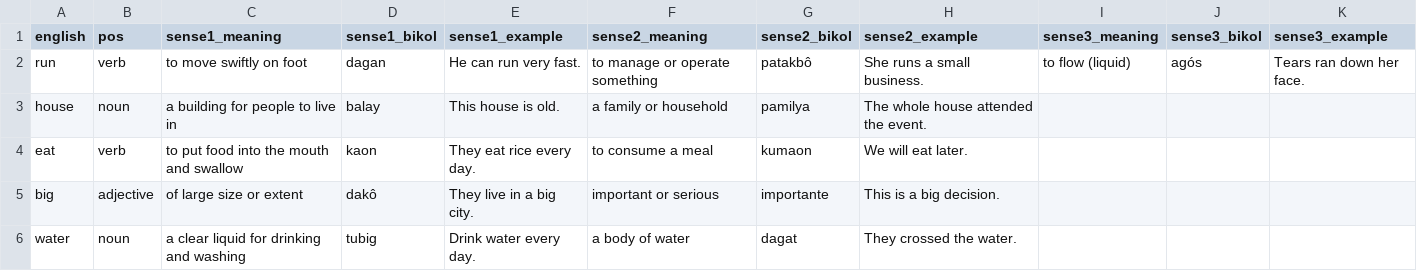
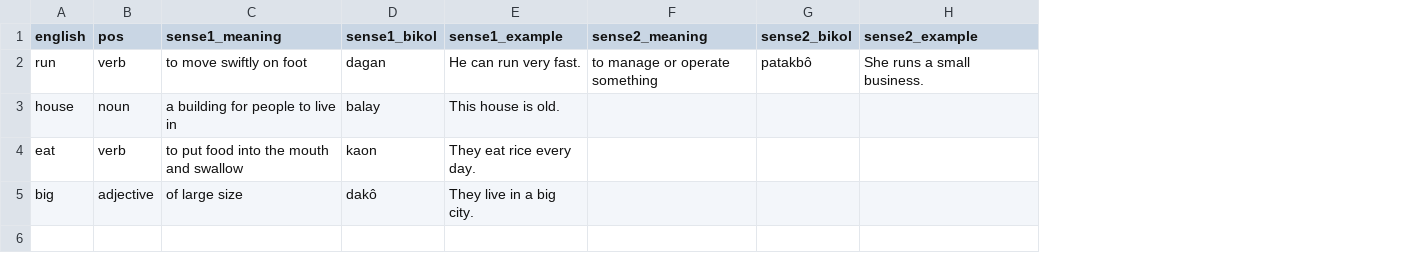
Before and after one commit to jusanmisolas/bikol-dictionary, a CSV file: english_to_bikol.csv, drawn as a sheet; the diff names each change by its address in the sheet, - before the commit and + after, or states it on an @@ line.

Commit message:
Clean up english_to_bikol.csv entries
Removed duplicate header and cleaned up entries.

```diff
--- a/english_to_bikol.csv
+++ b/english_to_bikol.csv
-column I (sense3_meaning), row 2: to flow (liquid)
-column J (sense3_bikol), row 2: agós
-column K (sense3_example), row 2: Tears ran down her face.
-F3 (sense2_meaning): a family or household
+F3 (sense2_meaning): (empty)
-G3 (sense2_bikol): pamilya
+G3 (sense2_bikol): (empty)
-H3 (sense2_example): The whole house attended the event.
+H3 (sense2_example): (empty)
-F4 (sense2_meaning): to consume a meal
+F4 (sense2_meaning): (empty)
-G4 (sense2_bikol): kumaon
+G4 (sense2_bikol): (empty)
-H4 (sense2_example): We will eat later.
+H4 (sense2_example): (empty)
-C5 (sense1_meaning): of large size or extent
+C5 (sense1_meaning): of large size
-F5 (sense2_meaning): important or serious
+F5 (sense2_meaning): (empty)
-G5 (sense2_bikol): importante
+G5 (sense2_bikol): (empty)
-H5 (sense2_example): This is a big decision.
+H5 (sense2_example): (empty)
-row 6: water | noun | a clear liquid for drinking and washing | tubig | Drink water every day. | a body of water | dagat | They crossed the water.
```
